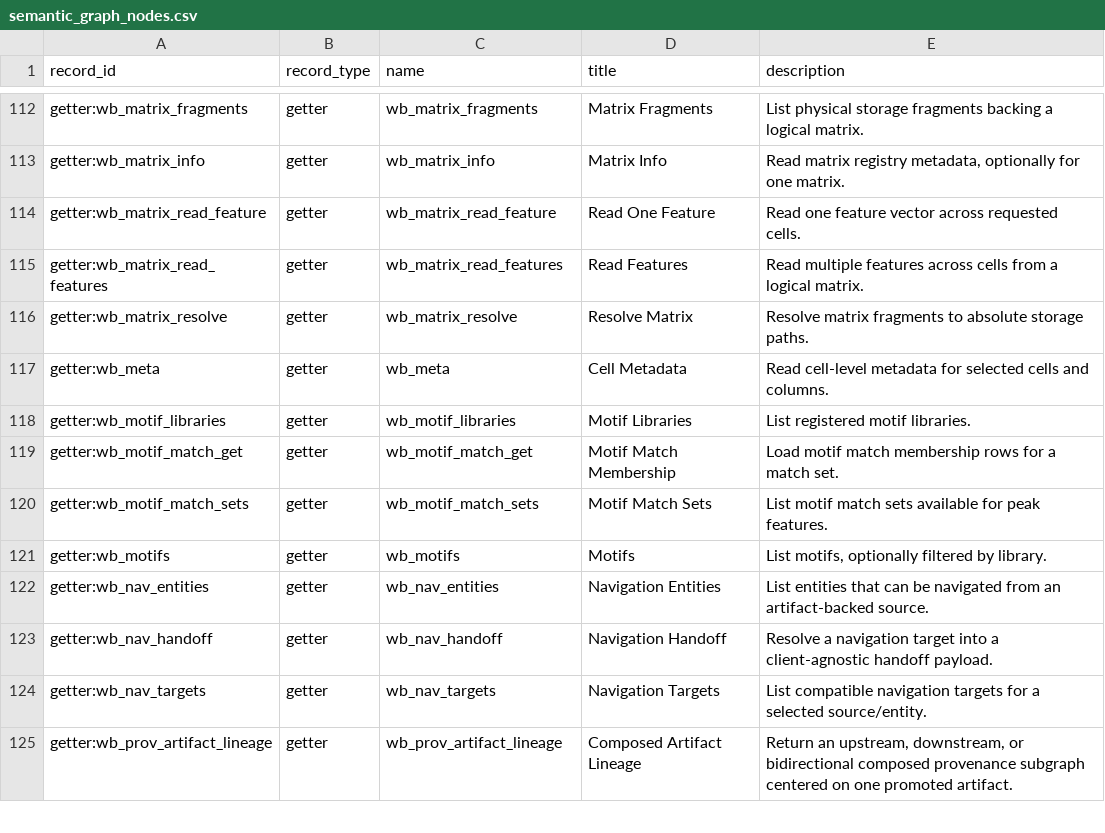
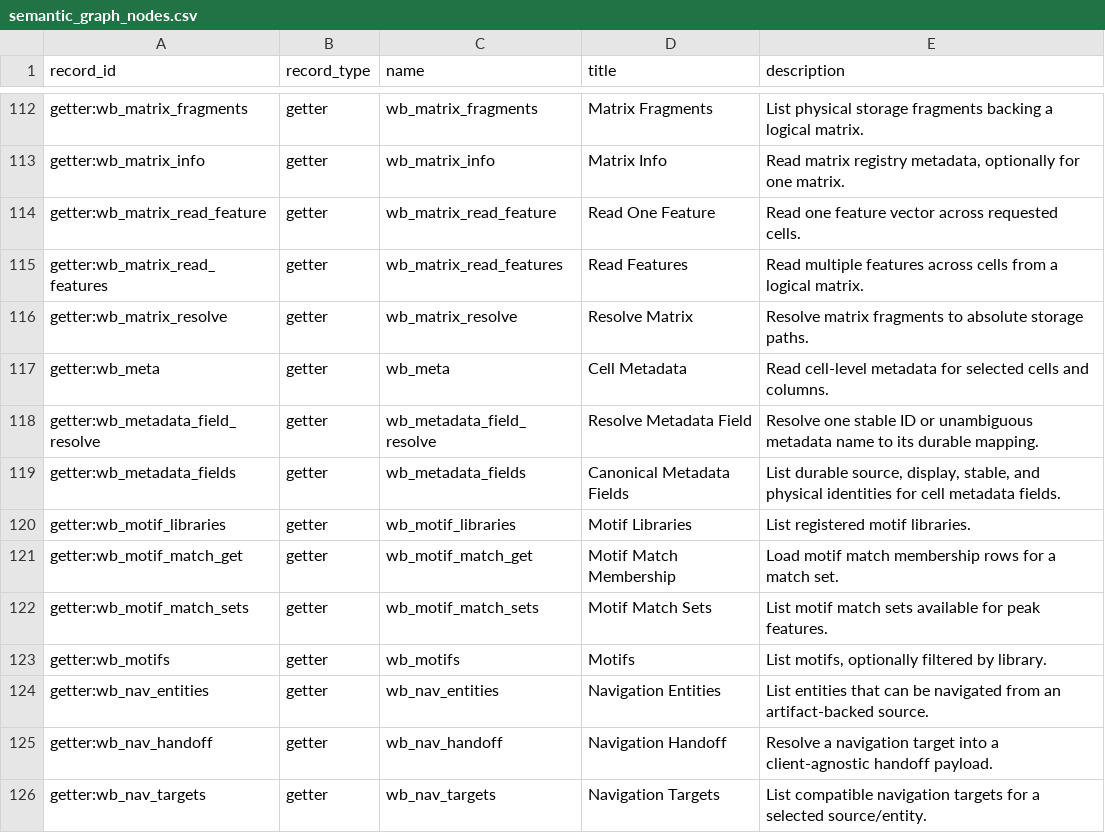
Before and after one commit to Tingvall/scworkbench, a CSV file: docs/semantic_graphs/semantic_graph_nodes.csv, drawn as a sheet; only a part is shown, gaps mark what is left out; the shorter side is filled out with more unchanged rows.

Commit message:
fix: harden metadata identifiers and bulk writes

```diff
--- a/docs/semantic_graphs/semantic_graph_nodes.csv
+++ b/docs/semantic_graphs/semantic_graph_nodes.csv
@@ -117,2 +117,4 @@
 "getter:wb_meta","getter","wb_meta","Cell Metadata","Read cell-level metadata for selected cells and columns."
+"getter:wb_metadata_field_resolve","getter","wb_metadata_field_resolve","Resolve Metadata Field","Resolve one stable ID or unambiguous metadata name to its durable mapping."
+"getter:wb_metadata_fields","getter","wb_metadata_fields","Canonical Metadata Fields","List durable source, display, stable, and physical identities for cell metadata fields."
 "getter:wb_motif_libraries","getter","wb_motif_libraries","Motif Libraries","List registered motif libraries."
```
Also changed, not shown: 37 other files.
